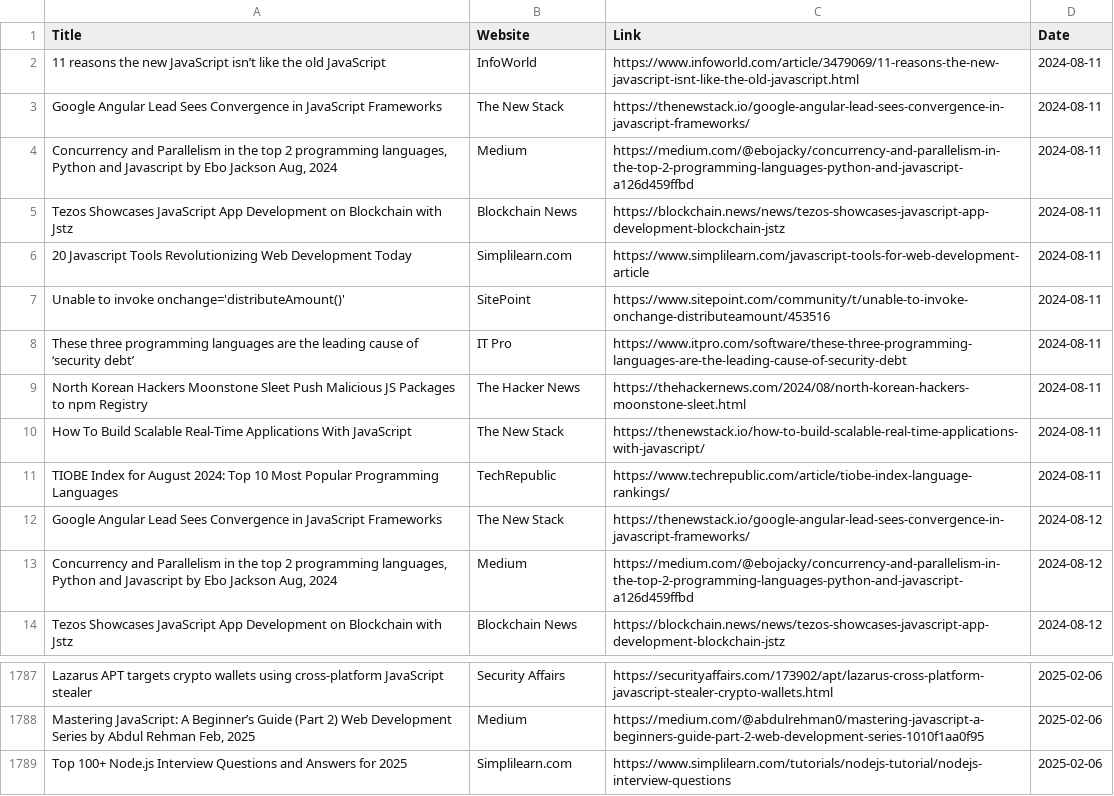
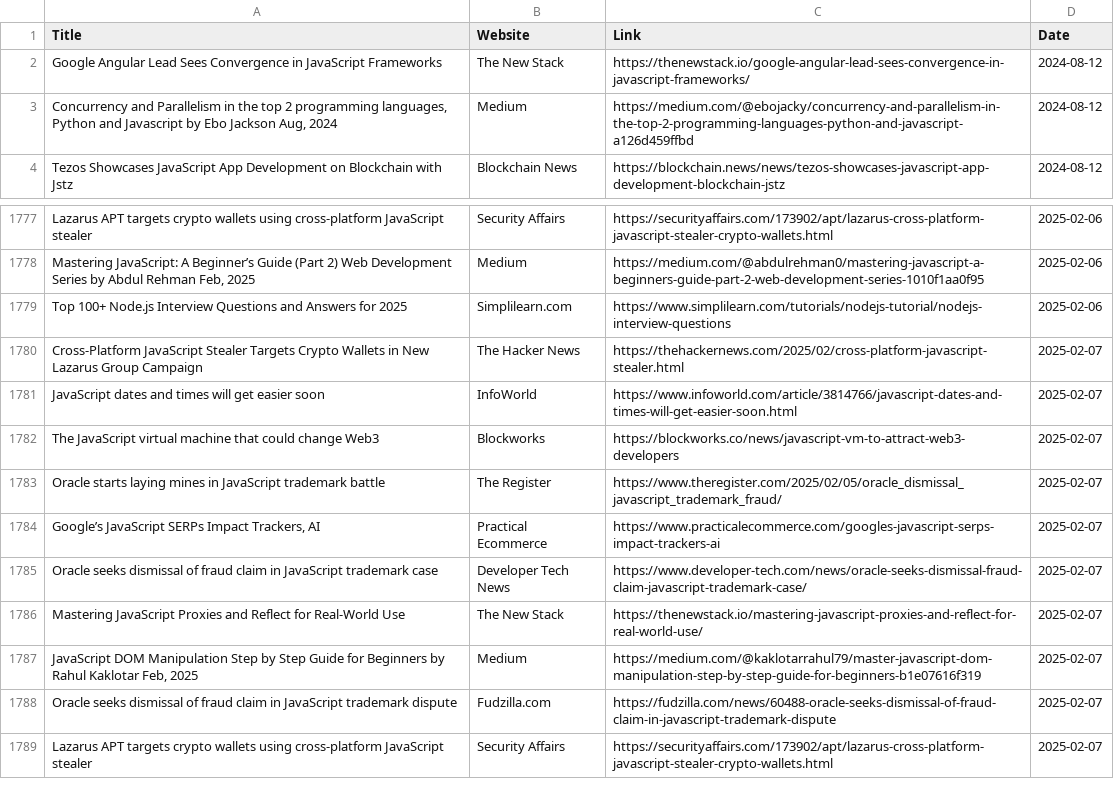
Before and after one commit to dan-mba/python-selenium-news, a CSV file: history.csv, drawn as a sheet; only a part is shown, gaps mark what is left out; removed rows and columns are numbered as before the commit, all else as after; the diff names each change by its address in the sheet, - before the commit and + after, or states it on an @@ line.

```diff
--- a/history.csv
+++ b/history.csv
-row 2: 11 reasons the new JavaScript isn’t like the old JavaScript | InfoWorld | https://www.infoworld.com/article/3479069/11-reasons-the-new-javascript-isnt-like-the-old-javascript.html | 2024-08-11
-row 3: Google Angular Lead Sees Convergence in JavaScript Frameworks | The New Stack | https://thenewstack.io/google-angular-lead-sees-convergence-in-javascript-frameworks/ | 2024-08-11
-row 4: Concurrency and Parallelism in the top 2 programming languages, Python and Javascript by Ebo Jackson Aug, 2024 | Medium | https://medium.com/@ebojacky/concurrency-and-parallelism-in-the-top-2-programming-languages-python-and-javascript-a126d459ffbd | 2024-08-11
-row 5: Tezos Showcases JavaScript App Development on Blockchain with Jstz | Blockchain News | https://blockchain.news/news/tezos-showcases-javascript-app-development-blockchain-jstz | 2024-08-11
-row 6: 20 Javascript Tools Revolutionizing Web Development Today | Simplilearn.com | https://www.simplilearn.com/javascript-tools-for-web-development-article | 2024-08-11
-row 7: Unable to invoke onchange='distributeAmount()' | SitePoint | https://www.sitepoint.com/community/t/unable-to-invoke-onchange-distributeamount/453516 | 2024-08-11
-row 8: These three programming languages are the leading cause of ‘security debt’ | IT Pro | https://www.itpro.com/software/these-three-programming-languages-are-the-leading-cause-of-security-debt | 2024-08-11
-row 9: North Korean Hackers Moonstone Sleet Push Malicious JS Packages to npm Registry | The Hacker News | https://thehackernews.com/2024/08/north-korean-hackers-moonstone-sleet.html | 2024-08-11
-row 10: How To Build Scalable Real-Time Applications With JavaScript | The New Stack | https://thenewstack.io/how-to-build-scalable-real-time-applications-with-javascript/ | 2024-08-11
-row 11: TIOBE Index for August 2024: Top 10 Most Popular Programming Languages | TechRepublic | https://www.techrepublic.com/article/tiobe-index-language-rankings/ | 2024-08-11
+row 1780: Cross-Platform JavaScript Stealer Targets Crypto Wallets in New Lazarus Group Campaign | The Hacker News | https://thehackernews.com/2025/02/cross-platform-javascript-stealer.html | 2025-02-07
+row 1781: JavaScript dates and times will get easier soon | InfoWorld | https://www.infoworld.com/article/3814766/javascript-dates-and-times-will-get-easier-soon.html | 2025-02-07
+row 1782: The JavaScript virtual machine that could change Web3 | Blockworks | https://blockworks.co/news/javascript-vm-to-attract-web3-developers | 2025-02-07
+row 1783: Oracle starts laying mines in JavaScript trademark battle | The Register | https://www.theregister.com/2025/02/05/oracle_dismissal_javascript_trademark_fraud/ | 2025-02-07
+row 1784: Google’s JavaScript SERPs Impact Trackers, AI | Practical Ecommerce | https://www.practicalecommerce.com/googles-javascript-serps-impact-trackers-ai | 2025-02-07
+row 1785: Oracle seeks dismissal of fraud claim in JavaScript trademark case | Developer Tech News | https://www.developer-tech.com/news/oracle-seeks-dismissal-fraud-claim-javascript-trademark-case/ | 2025-02-07
+row 1786: Mastering JavaScript Proxies and Reflect for Real-World Use | The New Stack | https://thenewstack.io/mastering-javascript-proxies-and-reflect-for-real-world-use/ | 2025-02-07
+row 1787: JavaScript DOM Manipulation Step by Step Guide for Beginners by Rahul Kaklotar Feb, 2025 | Medium | https://medium.com/@kaklotarrahul79/master-javascript-dom-manipulation-step-by-step-guide-for-beginners-b1e07616f319 | 2025-02-07
+row 1788: Oracle seeks dismissal of fraud claim in JavaScript trademark dispute | Fudzilla.com | https://fudzilla.com/news/60488-oracle-seeks-dismissal-of-fraud-claim-in-javascript-trademark-dispute | 2025-02-07
+row 1789: Lazarus APT targets crypto wallets using cross-platform JavaScript stealer | Security Affairs | https://securityaffairs.com/173902/apt/lazarus-cross-platform-javascript-stealer-crypto-wallets.html | 2025-02-07
```
Also changed, not shown: 2 other files.
